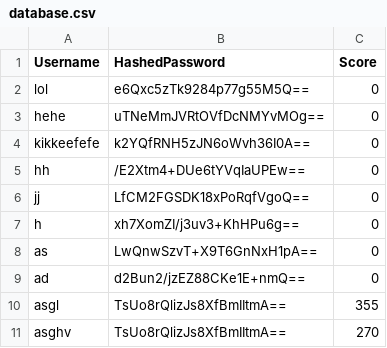
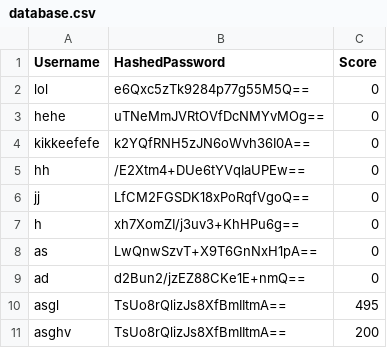
Before and after one commit to joaossousa12/feup-cpd, a CSV file: assign2/src/database.csv, drawn as a sheet.

```diff
--- a/assign2/src/database.csv
+++ b/assign2/src/database.csv
@@ -9,3 +9,3 @@ as,LwQnwSzvT+X9T6GnNxH1pA==,0
 ad,d2Bun2/jzEZ88CKe1E+nmQ==,0
-asgl,TsUo8rQlizJs8XfBmIItmA==,355
-asghv,TsUo8rQlizJs8XfBmIItmA==,270
+asgl,TsUo8rQlizJs8XfBmIItmA==,495
+asghv,TsUo8rQlizJs8XfBmIItmA==,200
```
Also changed, not shown: assign2/src/serverTokens/tokens.csv, 3 other files.
